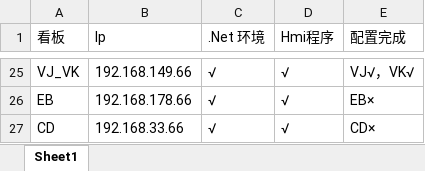
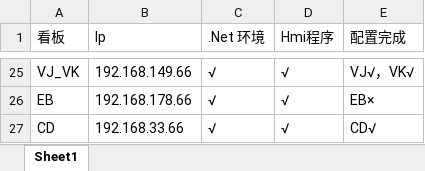
Before and after one commit to ewin66/HmiPro, an Excel workbook: Files/启东-Hmi环境安装进度.xlsx, sheet Sheet1, drawn as a sheet; only a part is shown, gaps mark what is left out; values as stored, in another font and other column widths than the file's, no borders; the diff names each change by its address in the sheet, - before the commit and + after, or states it on an @@ line.

```diff
--- a/Files/启东-Hmi环境安装进度.xlsx (sheet Sheet1)
+++ b/Files/启东-Hmi环境安装进度.xlsx (sheet Sheet1)
-E27 (配置完成): CD×
+E27 (配置完成): CD√
```
Also changed, not shown: 7 other files.
